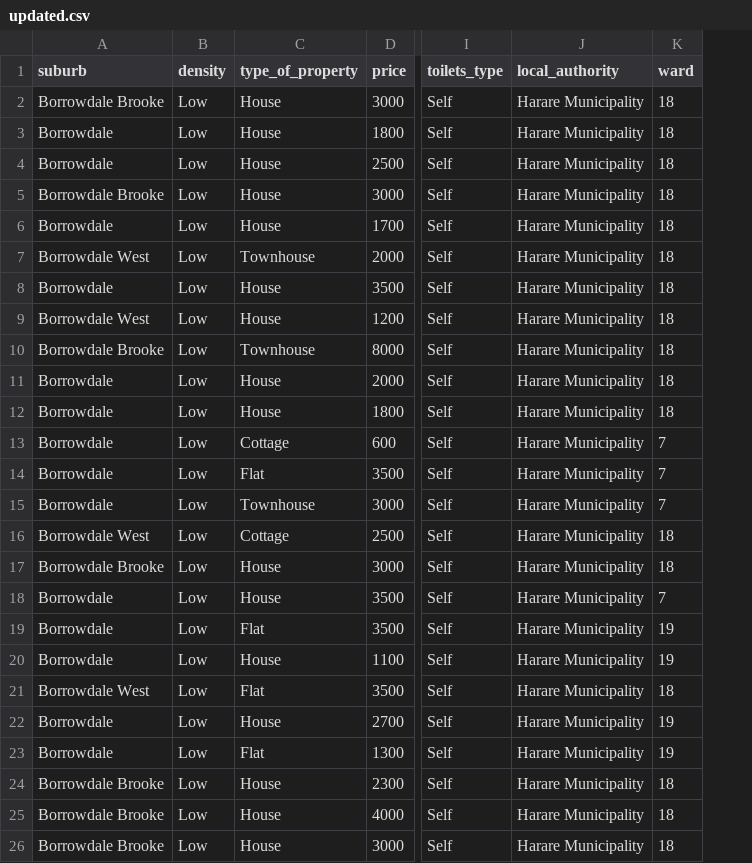
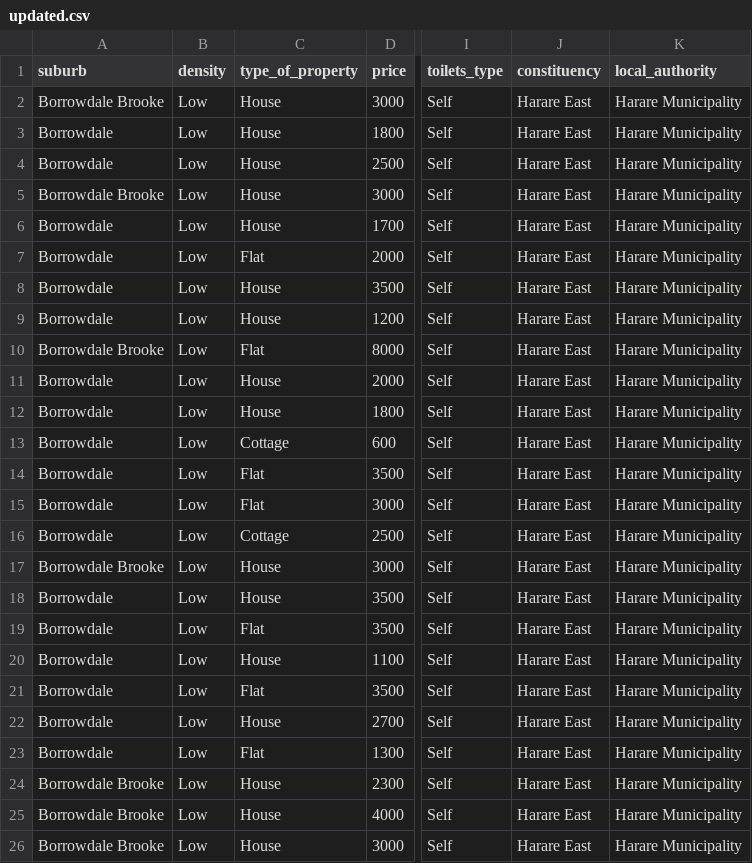
Before and after one commit to iamtatendakagande/irental, a CSV file: machine/harare/updated.csv, drawn as a sheet; only a part is shown, gaps mark what is left out; removed rows and columns are numbered as before the commit, all else as after; the diff names each change by its address in the sheet, - before the commit and + after, or states it on an @@ line.

```diff
--- a/machine/harare/updated.csv
+++ b/machine/harare/updated.csv
+column J (constituency), rows 2-26: all Harare East
-column K (ward), rows 2-26: 18 | 18 | 18 | 18 | 18 | 18 | 18 | 18 | 18 | 18 | 18 | 7 | 7 | 7 | 18 | 18 | 7 | 19 | 19 | 18 | 19 | 19 | 18 | 18 | 18
-A7 (suburb): Borrowdale West
+A7 (suburb): Borrowdale
-C7 (type_of_property): Townhouse
+C7 (type_of_property): Flat
-A9 (suburb): Borrowdale West
+A9 (suburb): Borrowdale
-C10 (type_of_property): Townhouse
+C10 (type_of_property): Flat
-C15 (type_of_property): Townhouse
+C15 (type_of_property): Flat
-A16 (suburb): Borrowdale West
+A16 (suburb): Borrowdale
-A21 (suburb): Borrowdale West
+A21 (suburb): Borrowdale
```
Also changed, not shown: 8 other files.
